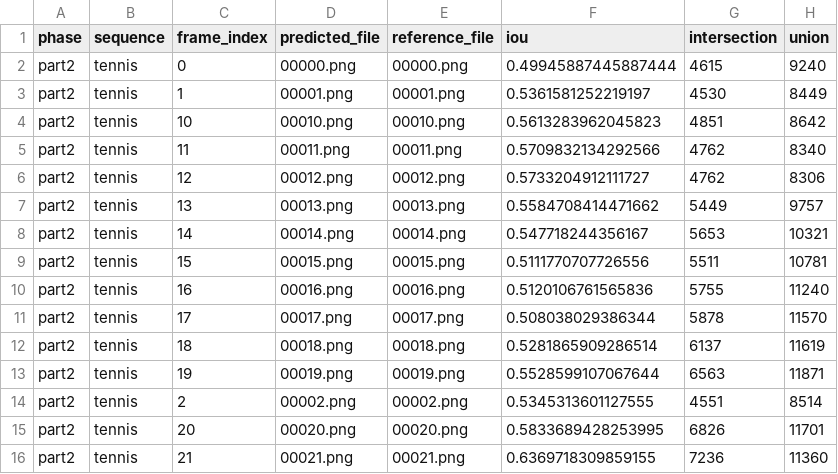
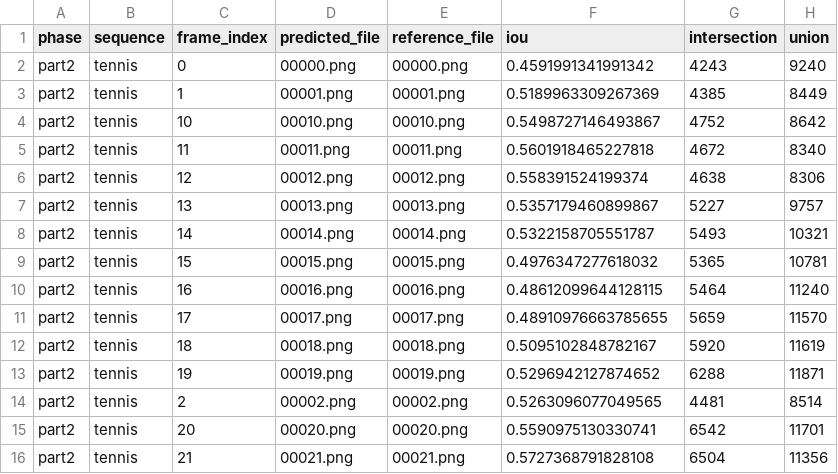
Before and after one commit to CCH0088-Fabulous/AIAA-3102-Proj_3, a CSV file: results/metrics/part2/tennis/iou_results.csv, drawn as a sheet; only a part is shown; the diff covers the shown part only.

```diff
--- a/results/metrics/part2/tennis/iou_results.csv
+++ b/results/metrics/part2/tennis/iou_results.csv
@@ -1,16 +1,16 @@
 phase,sequence,frame_index,predicted_file,reference_file,iou,intersection,union
-part2,tennis,0,00000.png,00000.png,0.49945887445887444,4615,9240
-part2,tennis,1,00001.png,00001.png,0.5361581252219197,4530,8449
-part2,tennis,10,00010.png,00010.png,0.5613283962045823,4851,8642
-part2,tennis,11,00011.png,00011.png,0.5709832134292566,4762,8340
-part2,tennis,12,00012.png,00012.png,0.5733204912111727,4762,8306
-part2,tennis,13,00013.png,00013.png,0.5584708414471662,5449,9757
-part2,tennis,14,00014.png,00014.png,0.547718244356167,5653,10321
-part2,tennis,15,00015.png,00015.png,0.5111770707726556,5511,10781
-part2,tennis,16,00016.png,00016.png,0.5120106761565836,5755,11240
-part2,tennis,17,00017.png,00017.png,0.508038029386344,5878,11570
-part2,tennis,18,00018.png,00018.png,0.5281865909286514,6137,11619
-part2,tennis,19,00019.png,00019.png,0.5528599107067644,6563,11871
-part2,tennis,2,00002.png,00002.png,0.5345313601127555,4551,8514
-part2,tennis,20,00020.png,00020.png,0.5833689428253995,6826,11701
-part2,tennis,21,00021.png,00021.png,0.6369718309859155,7236,11360
+part2,tennis,0,00000.png,00000.png,0.4591991341991342,4243,9240
+part2,tennis,1,00001.png,00001.png,0.5189963309267369,4385,8449
+part2,tennis,10,00010.png,00010.png,0.5498727146493867,4752,8642
+part2,tennis,11,00011.png,00011.png,0.5601918465227818,4672,8340
+part2,tennis,12,00012.png,00012.png,0.558391524199374,4638,8306
+part2,tennis,13,00013.png,00013.png,0.5357179460899867,5227,9757
+part2,tennis,14,00014.png,00014.png,0.5322158705551787,5493,10321
+part2,tennis,15,00015.png,00015.png,0.4976347277618032,5365,10781
+part2,tennis,16,00016.png,00016.png,0.48612099644128115,5464,11240
+part2,tennis,17,00017.png,00017.png,0.48910976663785655,5659,11570
+part2,tennis,18,00018.png,00018.png,0.5095102848782167,5920,11619
+part2,tennis,19,00019.png,00019.png,0.5296942127874652,6288,11871
+part2,tennis,2,00002.png,00002.png,0.5263096077049565,4481,8514
+part2,tennis,20,00020.png,00020.png,0.5590975130330741,6542,11701
+part2,tennis,21,00021.png,00021.png,0.5727368791828108,6504,11356
```
Also changed, not shown: 117 edited cells elsewhere in this file, results/metrics/part2/tennis/psnr_ssim.csv, 9 other files.
